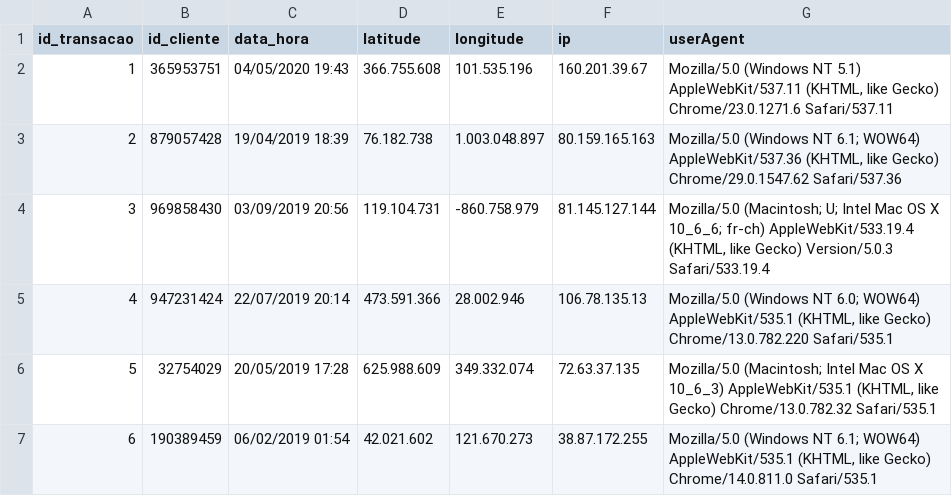
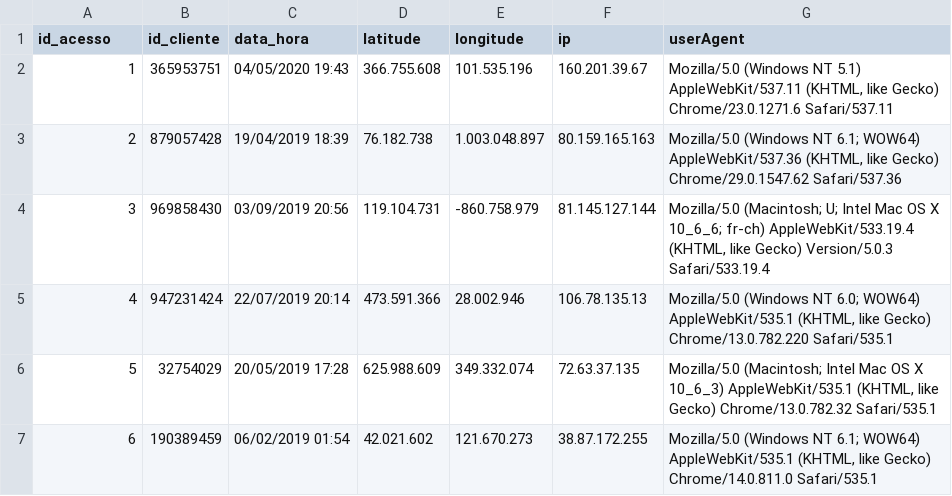
Before and after one commit to felipeftrindade/iad001, a CSV file: data_Acesso.csv, drawn as a sheet; only a part is shown.

```diff
--- a/data_Acesso.csv
+++ b/data_Acesso.csv
@@ -1,2 +1,2 @@
-id_transacao;id_cliente;data_hora;latitude;longitude;ip;userAgent
+id_acesso;id_cliente;data_hora;latitude;longitude;ip;userAgent
 1;365953751;04/05/2020 19:43;366.755.608;101.535.196;160.201.39.67;Mozilla/5.0 (Windows NT 5.1) AppleWebKit/537.11 (KHTML, like Gecko) Chrome/23.0.1271.6 Safari/537.11
```
